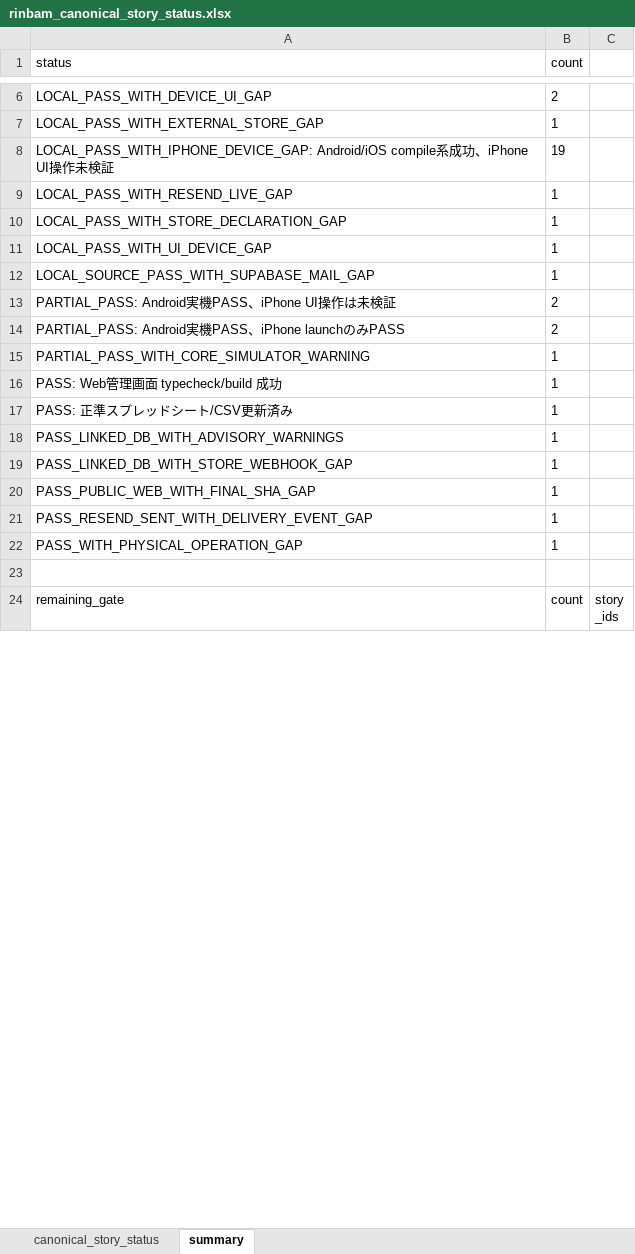
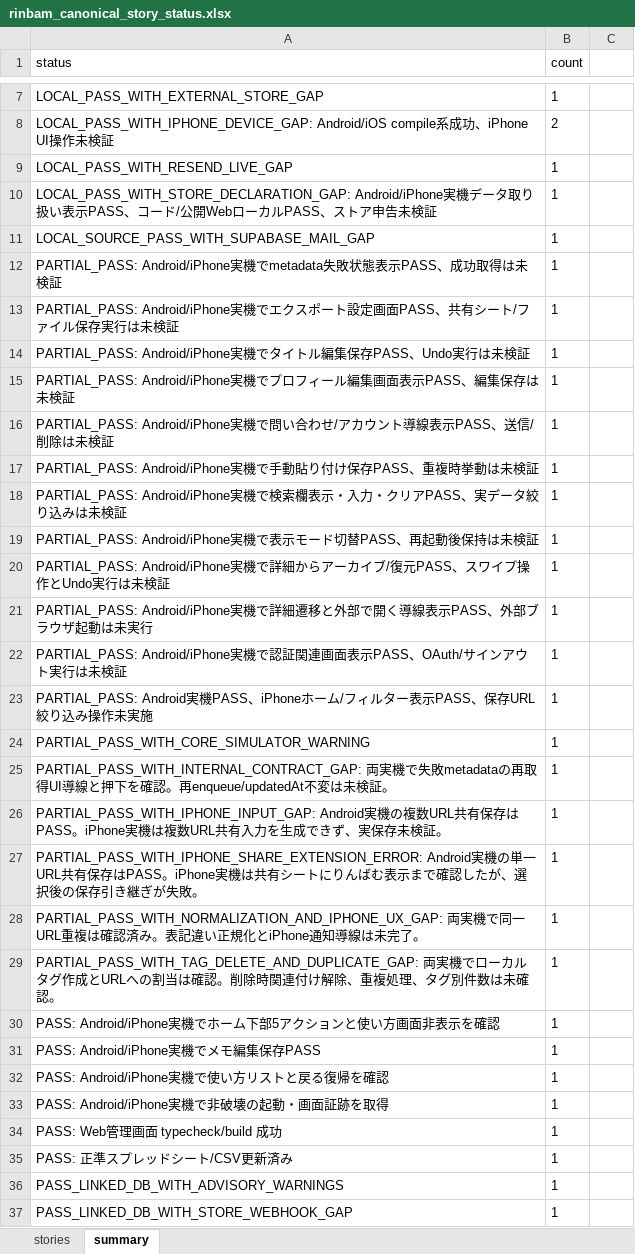
Before and after one commit to miyamibu/URL, an Excel workbook: docs/qa/rinbam_canonical_story_status.xlsx, sheet summary, drawn as a sheet; only a part is shown, gaps mark what is left out; the shorter side is filled out with more unchanged rows; values as stored, in another font and other column widths than the file's, no borders; removed rows and columns are numbered as before the commit, all else as after; the diff covers the shown part only; the diff names each change by its address in the sheet, - before the commit and + after, or states it on an @@ line.

Commit message:
Align canonical identity and verification docs

```diff
--- a/docs/qa/rinbam_canonical_story_status.xlsx (sheet summary)
+++ b/docs/qa/rinbam_canonical_story_status.xlsx (sheet summary)
-sheet tab: canonical_story_status
+sheet tab: stories
-row 6: LOCAL_PASS_WITH_DEVICE_UI_GAP | 2
-B8 (count): 19
+B8 (count): 2
-A10 (status): LOCAL_PASS_WITH_STORE_DECLARATION_GAP
+A10 (status): LOCAL_PASS_WITH_STORE_DECLARATION_GAP: Android/iPhone実機データ取り扱い表示PASS、コード/公開WebローカルPASS、ストア申告未検証
-row 11: LOCAL_PASS_WITH_UI_DEVICE_GAP | 1
-row 13: PARTIAL_PASS: Android実機PASS、iPhone UI操作は未検証 | 2
-row 14: PARTIAL_PASS: Android実機PASS、iPhone launchのみPASS | 2
+row 12: PARTIAL_PASS: Android/iPhone実機でmetadata失敗状態表示PASS、成功取得は未検証 | 1
+row 13: PARTIAL_PASS: Android/iPhone実機でエクスポート設定画面PASS、共有シート/ファイル保存実行は未検証 | 1
+row 14: PARTIAL_PASS: Android/iPhone実機でタイトル編集保存PASS、Undo実行は未検証 | 1
+row 15: PARTIAL_PASS: Android/iPhone実機でプロフィール編集画面表示PASS、編集保存は未検証 | 1
+row 16: PARTIAL_PASS: Android/iPhone実機で問い合わせ/アカウント導線表示PASS、送信/削除は未検証 | 1
+row 17: PARTIAL_PASS: Android/iPhone実機で手動貼り付け保存PASS、重複時挙動は未検証 | 1
+row 18: PARTIAL_PASS: Android/iPhone実機で検索欄表示・入力・クリアPASS、実データ絞り込みは未検証 | 1
+row 19: PARTIAL_PASS: Android/iPhone実機で表示モード切替PASS、再起動後保持は未検証 | 1
+row 20: PARTIAL_PASS: Android/iPhone実機で詳細からアーカイブ/復元PASS、スワイプ操作とUndo実行は未検証 | 1
+row 21: PARTIAL_PASS: Android/iPhone実機で詳細遷移と外部で開く導線表示PASS、外部ブラウザ起動は未実行 | 1
+row 22: PARTIAL_PASS: Android/iPhone実機で認証関連画面表示PASS、OAuth/サインアウト実行は未検証 | 1
+row 23: PARTIAL_PASS: Android実機PASS、iPhoneホーム/フィルター表示PASS、保存URL絞り込み操作未実施 | 1
+row 25: PARTIAL_PASS_WITH_INTERNAL_CONTRACT_GAP: 両実機で失敗metadataの再取得UI導線と押下を確認。再enqueue/updatedAt不変は未検証。 | 1
+row 26: PARTIAL_PASS_WITH_IPHONE_INPUT_GAP: Android実機の複数URL共有保存はPASS。iPhone実機は複数URL共有入力を生成できず、実保存未検証。 | 1
+row 27: PARTIAL_PASS_WITH_IPHONE_SHARE_EXTENSION_ERROR: Android実機の単一URL共有保存はPASS。iPhone実機は共有シートにりんばむ表示まで確認したが、選択後の保存引き継ぎが失敗。 | 1
+row 28: PARTIAL_PASS_WITH_NORMALIZATION_AND_IPHONE_UX_GAP: 両実機で同一URL重複は確認済み。表記違い正規化とiPhone通知導線は未完了。 | 1
+row 29: PARTIAL_PASS_WITH_TAG_DELETE_AND_DUPLICATE_GAP: 両実機でローカルタグ作成とURLへの割当は確認。削除時関連付け解除、重複処理、タグ別件数は未確認。 | 1
+row 30: PASS: Android/iPhone実機でホーム下部5アクションと使い方画面非表示を確認 | 1
+row 31: PASS: Android/iPhone実機でメモ編集保存PASS | 1
+row 32: PASS: Android/iPhone実機で使い方リストと戻る復帰を確認 | 1
+row 33: PASS: Android/iPhone実機で非破壊の起動・画面証跡を取得 | 1
```
Also changed, not shown: 6 added rows and 9 edited cells elsewhere in this sheet, sheet stories, 20 other files.
